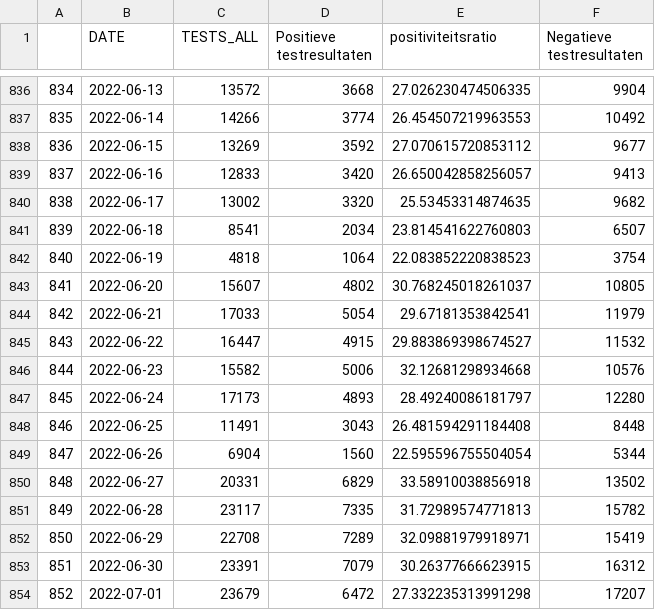
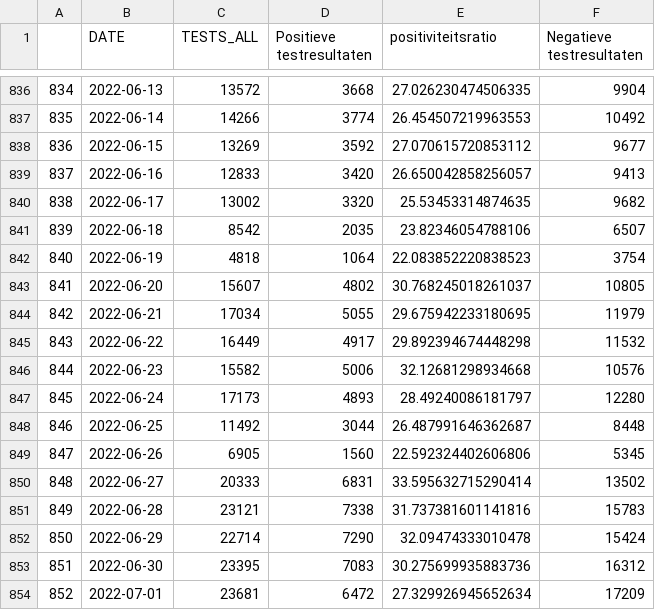
Before and after one commit to journinho/sciensano-covid-19, a CSV file: 2_positiviteitsratio.csv, drawn as a sheet; only a part is shown, gaps mark what is left out; the diff covers the shown part only.

Commit message:
Latest data: Tue Jul 12 03:20:11 UTC 2022

```diff
--- a/2_positiviteitsratio.csv
+++ b/2_positiviteitsratio.csv
@@ -840,15 +840,15 @@
 838,2022-06-17,13002,3320,25.53453314874635,9682
-839,2022-06-18,8541,2034,23.814541622760803,6507
+839,2022-06-18,8542,2035,23.82346054788106,6507
 840,2022-06-19,4818,1064,22.083852220838523,3754
 841,2022-06-20,15607,4802,30.768245018261037,10805
-842,2022-06-21,17033,5054,29.67181353842541,11979
-843,2022-06-22,16447,4915,29.883869398674527,11532
+842,2022-06-21,17034,5055,29.675942233180695,11979
+843,2022-06-22,16449,4917,29.892394674448298,11532
 844,2022-06-23,15582,5006,32.12681298934668,10576
 845,2022-06-24,17173,4893,28.49240086181797,12280
-846,2022-06-25,11491,3043,26.481594291184408,8448
-847,2022-06-26,6904,1560,22.595596755504054,5344
-848,2022-06-27,20331,6829,33.58910038856918,13502
-849,2022-06-28,23117,7335,31.72989574771813,15782
-850,2022-06-29,22708,7289,32.09881979918971,15419
-851,2022-06-30,23391,7079,30.26377666623915,16312
-852,2022-07-01,23679,6472,27.332235313991298,17207
+846,2022-06-25,11492,3044,26.487991646362687,8448
+847,2022-06-26,6905,1560,22.592324402606806,5345
+848,2022-06-27,20333,6831,33.595632715290414,13502
+849,2022-06-28,23121,7338,31.737381601141816,15783
+850,2022-06-29,22714,7290,32.09474333010478,15424
+851,2022-06-30,23395,7083,30.275699935883736,16312
+852,2022-07-01,23681,6472,27.329926945652634,17209
```
Also changed, not shown: 4 added rows and 53 edited cells elsewhere in this file, 1_besmettingen_zevendaags.csv, 3_hospitalisaties.csv, 6 other files.
